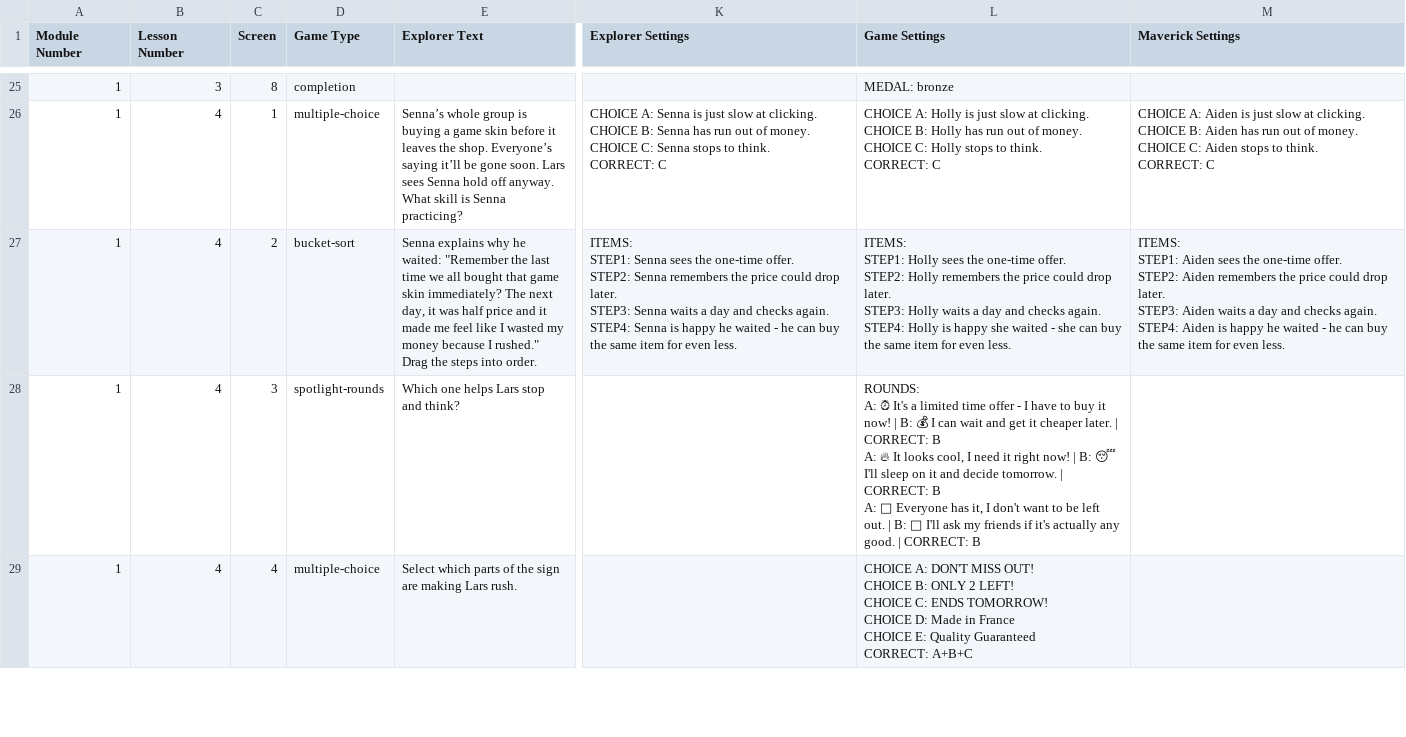
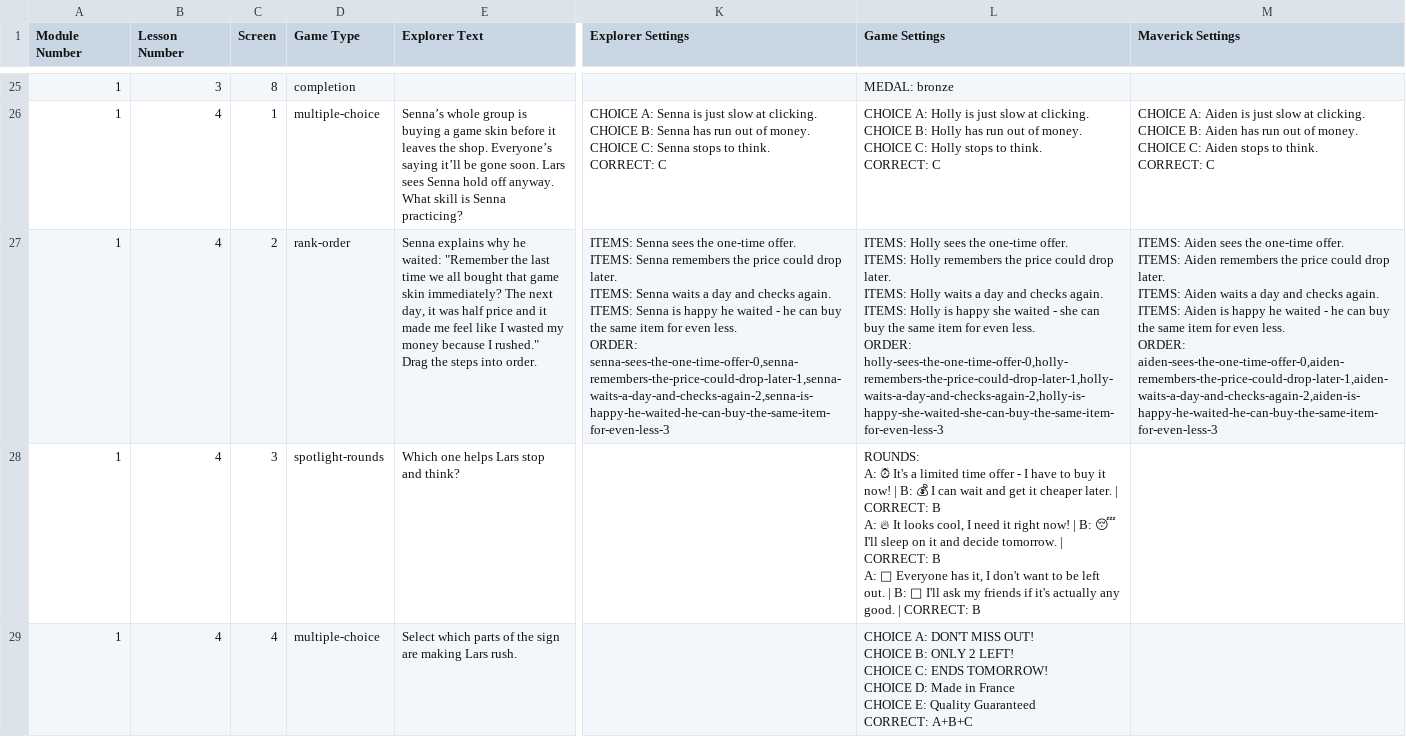
Before and after one commit to ngaadmin/nga-app, a CSV file: lib/academy/lessons/payload/source/Screens1.csv, drawn as a sheet; only a part is shown, gaps mark what is left out; ↵ is a line break in a cell; the diff names each change by its address in the sheet, - before the commit and + after, or states it on an @@ line.

```diff
--- a/lib/academy/lessons/payload/source/Screens1.csv
+++ b/lib/academy/lessons/payload/source/Screens1.csv
-D27 (Game Type): bucket-sort
+D27 (Game Type): rank-order
-K27 (Explorer Settings): ITEMS: ↵ STEP1: Senna sees the one-time offer. ↵ STEP2: Senna remembers the price could drop later. ↵ STEP3: Senna waits a day and checks again. ↵ STEP4: Senna is happy he waited - he can buy the same item for even less.
+K27 (Explorer Settings): ITEMS: Senna sees the one-time offer. ↵ ITEMS: Senna remembers the price could drop later. ↵ ITEMS: Senna waits a day and checks again. ↵ ITEMS: Senna is happy he waited - he can buy the same item for even less. ↵ ORDER: senna-sees-the-one-time-offer-0,senna-remembers-the-price-could-drop-later-1,senna-waits-a-day-and-checks-again-2,senna-is-happy-he-waited-he-can-buy-the-same-item-for-even-less-3
-L27 (Game Settings): ITEMS: ↵ STEP1: Holly sees the one-time offer. ↵ STEP2: Holly remembers the price could drop later. ↵ STEP3: Holly waits a day and checks again. ↵ STEP4: Holly is happy she waited - she can buy the same item for even less.
+L27 (Game Settings): ITEMS: Holly sees the one-time offer. ↵ ITEMS: Holly remembers the price could drop later. ↵ ITEMS: Holly waits a day and checks again. ↵ ITEMS: Holly is happy she waited - she can buy the same item for even less. ↵ ORDER: holly-sees-the-one-time-offer-0,holly-remembers-the-price-could-drop-later-1,holly-waits-a-day-and-checks-again-2,holly-is-happy-she-waited-she-can-buy-the-same-item-for-even-less-3
-M27 (Maverick Settings): ITEMS: ↵ STEP1: Aiden sees the one-time offer. ↵ STEP2: Aiden remembers the price could drop later. ↵ STEP3: Aiden waits a day and checks again. ↵ STEP4: Aiden is happy he waited - he can buy the same item for even less.
+M27 (Maverick Settings): ITEMS: Aiden sees the one-time offer. ↵ ITEMS: Aiden remembers the price could drop later. ↵ ITEMS: Aiden waits a day and checks again. ↵ ITEMS: Aiden is happy he waited - he can buy the same item for even less. ↵ ORDER: aiden-sees-the-one-time-offer-0,aiden-remembers-the-price-could-drop-later-1,aiden-waits-a-day-and-checks-again-2,aiden-is-happy-he-waited-he-can-buy-the-same-item-for-even-less-3
```
Also changed, not shown: 14 other files.
